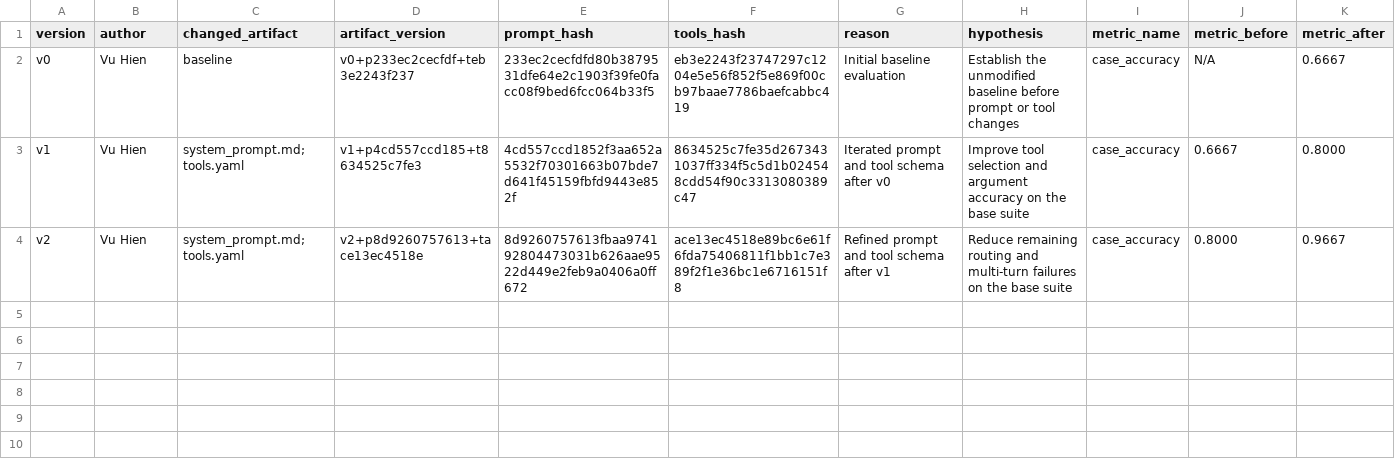
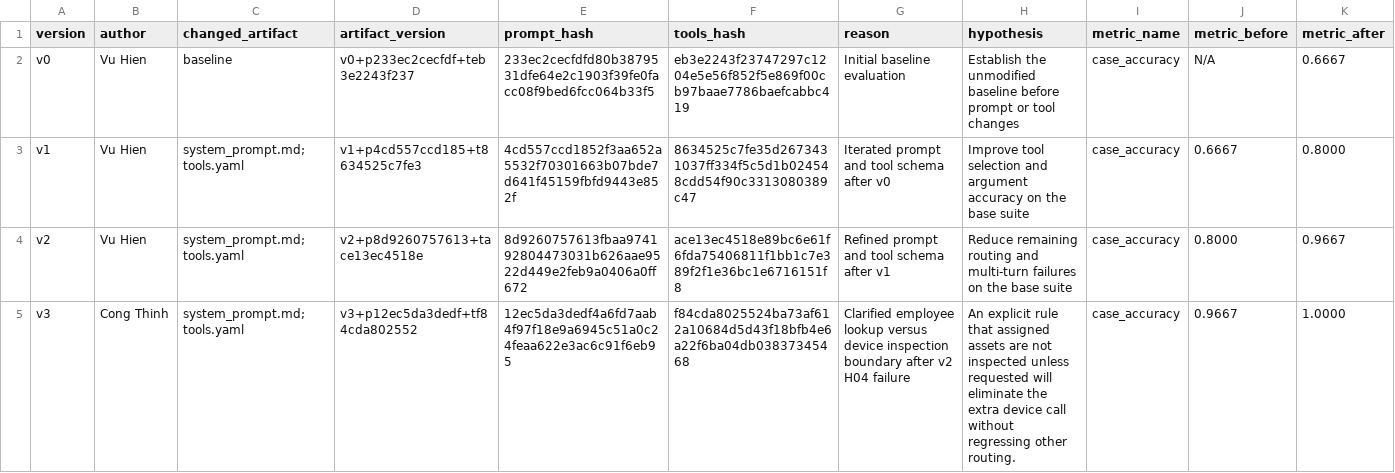
Before and after one commit to 2003congthinh/K4-L3-DAY04-LacTroi-2A202602781-PromptEngineeringToolCalling, a CSV file: starter_v0/artifacts/version_log.csv, drawn as a sheet; only a part is shown; rows hold the shown columns only; the diff names each change by its address in the sheet, - before the commit and + after, or states it on an @@ line.

```diff
--- a/starter_v0/artifacts/version_log.csv
+++ b/starter_v0/artifacts/version_log.csv
+row 5: v3 | Cong Thinh | system_prompt.md;tools.yaml | v3+p12ec5da3dedf+tf84cda802552 | 12ec5da3dedf4a6fd7aab4f97f18e9a6945c51a0c24feaa622e3ac6c91f6eb95 | f84cda8025524ba73af612a10684d5d43f18bfb4e6a22f6ba04db03837345468 | Clarified employee lookup versus device inspection boundary after v2 H04 failure | An explicit rule that assigned assets are not inspected unless requested will eliminate the extra device call without regressing other routing. | case_accuracy | 0.9667 | 1.0000
```
Also changed, not shown: 7 other files.
